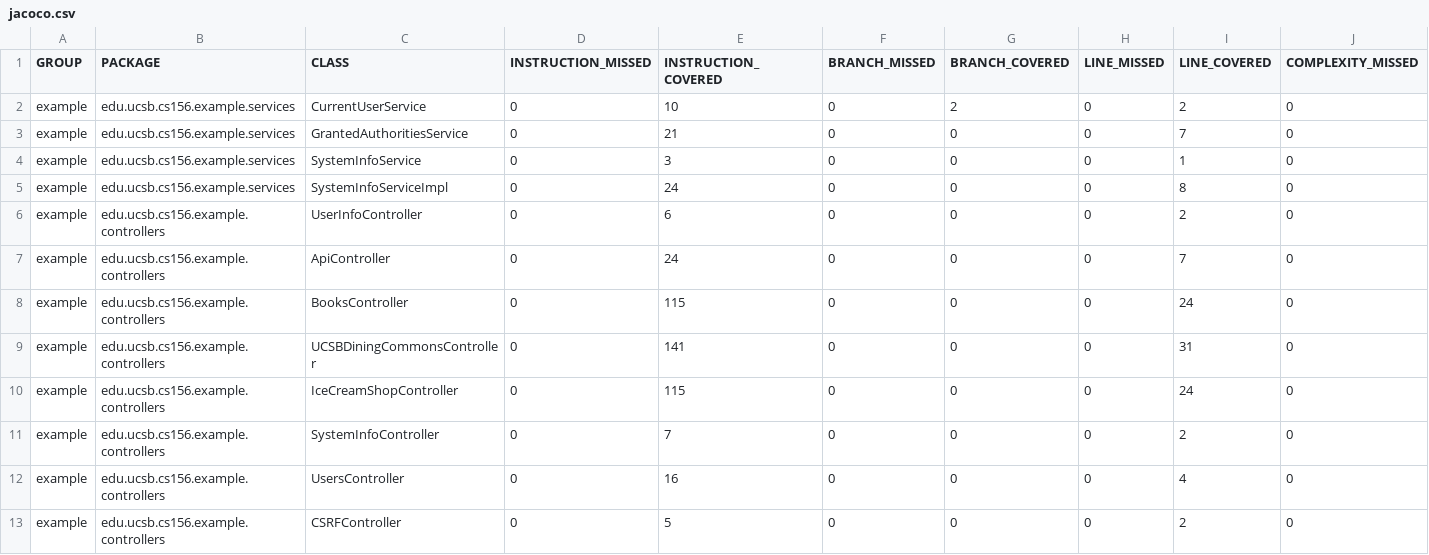
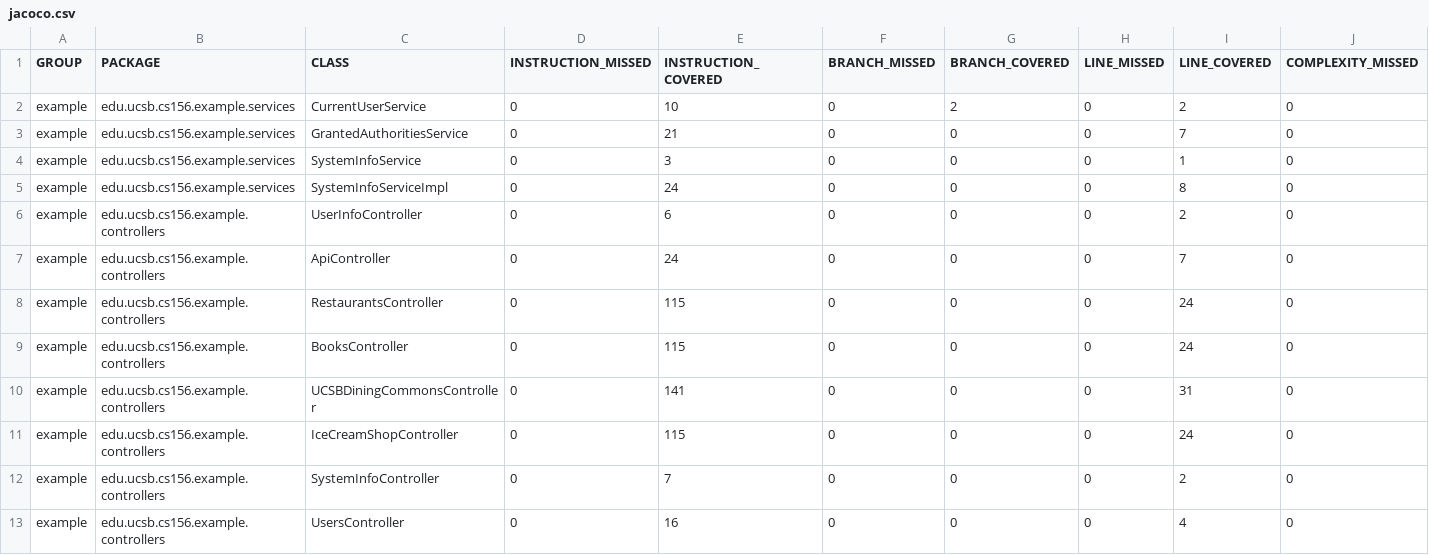
Before and after one commit to ucsb-cs156-s23/team03-s23-7pm-3, a CSV file: jacoco/jacoco.csv, drawn as a sheet; only a part is shown; the shorter side is filled out with more unchanged rows; rows hold the shown columns only; the diff names each change by its address in the sheet, - before the commit and + after, or states it on an @@ line.

Commit message:
Deploying to gh-pages from @ ucsb-cs156-s23/team03-s23-7pm-3@c12dff022950267b08438437605360e7574779cb 🚀

```diff
--- a/jacoco/jacoco.csv
+++ b/jacoco/jacoco.csv
+row 8: example | edu.ucsb.cs156.example.controllers | RestaurantsController | 0 | 115 | 0 | 0 | 0 | 24 | 0
```
Also changed, not shown: 7 other files.
